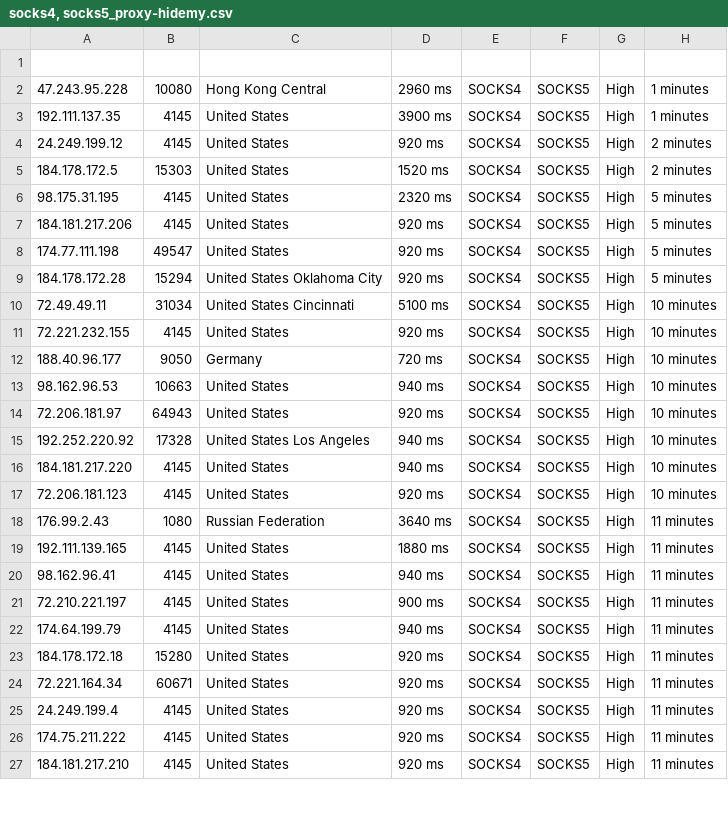
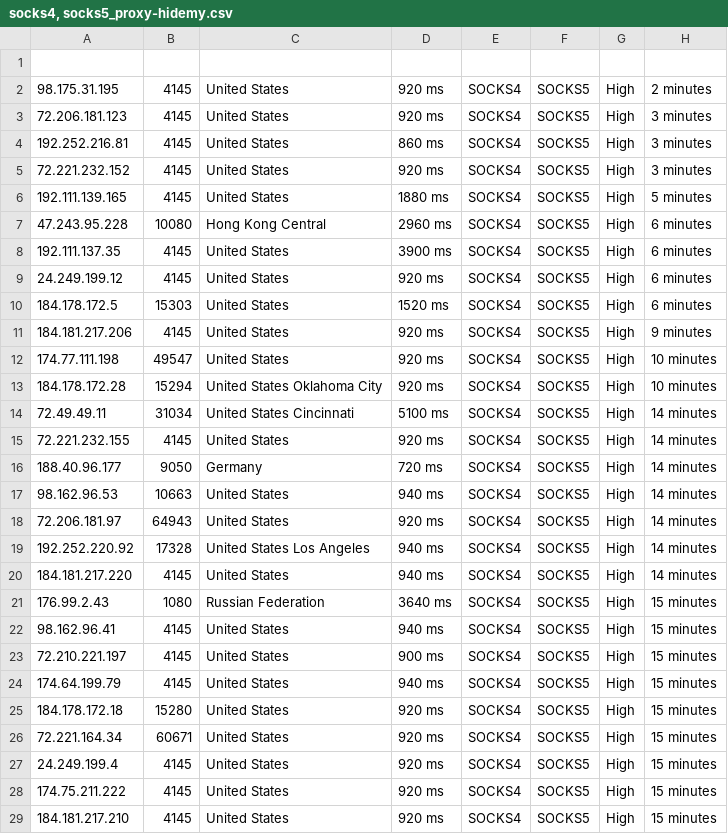
Before and after one commit to zevtyardt/proxy-list, a CSV file: csv/socks4, socks5_proxy-hidemy.csv, drawn as a sheet; only a part is shown; the diff covers the shown part only.

```diff
--- a/csv/socks4, socks5_proxy-hidemy.csv
+++ b/csv/socks4, socks5_proxy-hidemy.csv
@@ -1,27 +1,29 @@
 
-47.243.95.228,10080,Hong Kong Central,2960 ms,SOCKS4, SOCKS5,High,1 minutes
-192.111.137.35,4145,United States,3900 ms,SOCKS4, SOCKS5,High,1 minutes
-24.249.199.12,4145,United States,920 ms,SOCKS4, SOCKS5,High,2 minutes
-184.178.172.5,15303,United States,1520 ms,SOCKS4, SOCKS5,High,2 minutes
-98.175.31.195,4145,United States,2320 ms,SOCKS4, SOCKS5,High,5 minutes
-184.181.217.206,4145,United States,920 ms,SOCKS4, SOCKS5,High,5 minutes
-174.77.111.198,49547,United States,920 ms,SOCKS4, SOCKS5,High,5 minutes
-184.178.172.28,15294,United States Oklahoma City,920 ms,SOCKS4, SOCKS5,High,5 minutes
-72.49.49.11,31034,United States Cincinnati,5100 ms,SOCKS4, SOCKS5,High,10 minutes
-72.221.232.155,4145,United States,920 ms,SOCKS4, SOCKS5,High,10 minutes
-188.40.96.177,9050,Germany,720 ms,SOCKS4, SOCKS5,High,10 minutes
-98.162.96.53,10663,United States,940 ms,SOCKS4, SOCKS5,High,10 minutes
-72.206.181.97,64943,United States,920 ms,SOCKS4, SOCKS5,High,10 minutes
-192.252.220.92,17328,United States Los Angeles,940 ms,SOCKS4, SOCKS5,High,10 minutes
-184.181.217.220,4145,United States,940 ms,SOCKS4, SOCKS5,High,10 minutes
-72.206.181.123,4145,United States,920 ms,SOCKS4, SOCKS5,High,10 minutes
-176.99.2.43,1080,Russian Federation,3640 ms,SOCKS4, SOCKS5,High,11 minutes
-192.111.139.165,4145,United States,1880 ms,SOCKS4, SOCKS5,High,11 minutes
-98.162.96.41,4145,United States,940 ms,SOCKS4, SOCKS5,High,11 minutes
-72.210.221.197,4145,United States,900 ms,SOCKS4, SOCKS5,High,11 minutes
-174.64.199.79,4145,United States,940 ms,SOCKS4, SOCKS5,High,11 minutes
-184.178.172.18,15280,United States,920 ms,SOCKS4, SOCKS5,High,11 minutes
-72.221.164.34,60671,United States,920 ms,SOCKS4, SOCKS5,High,11 minutes
-24.249.199.4,4145,United States,920 ms,SOCKS4, SOCKS5,High,11 minutes
-174.75.211.222,4145,United States,920 ms,SOCKS4, SOCKS5,High,11 minutes
-184.181.217.210,4145,United States,920 ms,SOCKS4, SOCKS5,High,11 minutes
+98.175.31.195,4145,United States,920 ms,SOCKS4, SOCKS5,High,2 minutes
+72.206.181.123,4145,United States,920 ms,SOCKS4, SOCKS5,High,3 minutes
+192.252.216.81,4145,United States,860 ms,SOCKS4, SOCKS5,High,3 minutes
+72.221.232.152,4145,United States,920 ms,SOCKS4, SOCKS5,High,3 minutes
+192.111.139.165,4145,United States,1880 ms,SOCKS4, SOCKS5,High,5 minutes
+47.243.95.228,10080,Hong Kong Central,2960 ms,SOCKS4, SOCKS5,High,6 minutes
+192.111.137.35,4145,United States,3900 ms,SOCKS4, SOCKS5,High,6 minutes
+24.249.199.12,4145,United States,920 ms,SOCKS4, SOCKS5,High,6 minutes
+184.178.172.5,15303,United States,1520 ms,SOCKS4, SOCKS5,High,6 minutes
+184.181.217.206,4145,United States,920 ms,SOCKS4, SOCKS5,High,9 minutes
+174.77.111.198,49547,United States,920 ms,SOCKS4, SOCKS5,High,10 minutes
+184.178.172.28,15294,United States Oklahoma City,920 ms,SOCKS4, SOCKS5,High,10 minutes
+72.49.49.11,31034,United States Cincinnati,5100 ms,SOCKS4, SOCKS5,High,14 minutes
+72.221.232.155,4145,United States,920 ms,SOCKS4, SOCKS5,High,14 minutes
+188.40.96.177,9050,Germany,720 ms,SOCKS4, SOCKS5,High,14 minutes
+98.162.96.53,10663,United States,940 ms,SOCKS4, SOCKS5,High,14 minutes
+72.206.181.97,64943,United States,920 ms,SOCKS4, SOCKS5,High,14 minutes
+192.252.220.92,17328,United States Los Angeles,940 ms,SOCKS4, SOCKS5,High,14 minutes
+184.181.217.220,4145,United States,940 ms,SOCKS4, SOCKS5,High,14 minutes
+176.99.2.43,1080,Russian Federation,3640 ms,SOCKS4, SOCKS5,High,15 minutes
+98.162.96.41,4145,United States,940 ms,SOCKS4, SOCKS5,High,15 minutes
+72.210.221.197,4145,United States,900 ms,SOCKS4, SOCKS5,High,15 minutes
+174.64.199.79,4145,United States,940 ms,SOCKS4, SOCKS5,High,15 minutes
+184.178.172.18,15280,United States,920 ms,SOCKS4, SOCKS5,High,15 minutes
+72.221.164.34,60671,United States,920 ms,SOCKS4, SOCKS5,High,15 minutes
+24.249.199.4,4145,United States,920 ms,SOCKS4, SOCKS5,High,15 minutes
+174.75.211.222,4145,United States,920 ms,SOCKS4, SOCKS5,High,15 minutes
+184.181.217.210,4145,United States,920 ms,SOCKS4, SOCKS5,High,15 minutes
```
Also changed, not shown: 1 removed row and 34 edited cells elsewhere in this file, csv/http, https_proxy-hidemy.csv, csv/http_proxy-provider.csv, 12 other files.
